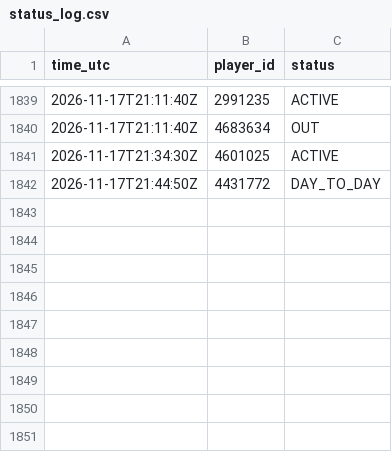
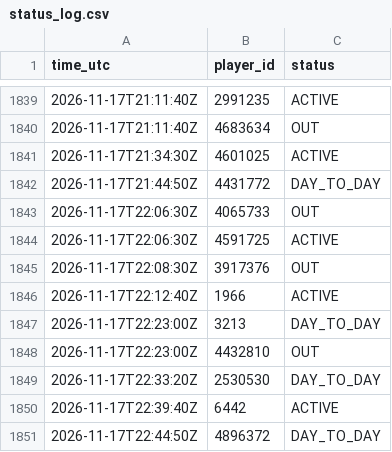
Before and after one commit to thewhitelisted/cg-engine, a CSV file: data/status_log.csv, drawn as a sheet; only a part is shown, gaps mark what is left out.

```diff
--- a/data/status_log.csv
+++ b/data/status_log.csv
@@ -1842 +1842,10 @@ time_utc,player_id,status
 2026-11-17T21:44:50Z,4431772,DAY_TO_DAY
+2026-11-17T22:06:30Z,4065733,OUT
+2026-11-17T22:06:30Z,4591725,ACTIVE
+2026-11-17T22:08:30Z,3917376,OUT
+2026-11-17T22:12:40Z,1966,ACTIVE
+2026-11-17T22:23:00Z,3213,DAY_TO_DAY
+2026-11-17T22:23:00Z,4432810,OUT
+2026-11-17T22:33:20Z,2530530,DAY_TO_DAY
+2026-11-17T22:39:40Z,6442,ACTIVE
+2026-11-17T22:44:50Z,4896372,DAY_TO_DAY
```
Also changed, not shown: data/return_log.csv, 2 other files.
